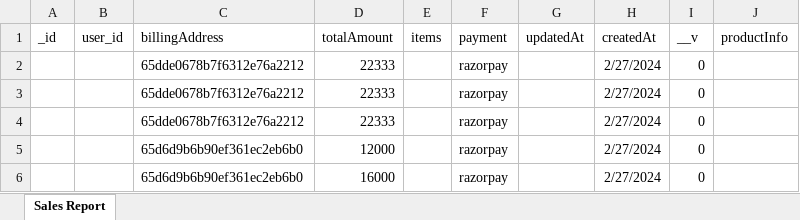
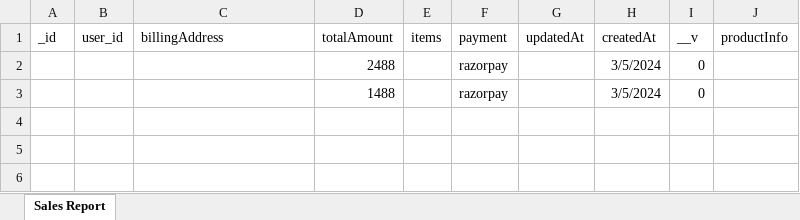
Before and after one commit to MohammedNifli/Cartify, an Excel workbook: sales_report.xlsx, sheet Sales Report, drawn as a sheet; values as stored, in another font and other column widths than the file's, no borders; removed rows and columns are numbered as before the commit, all else as after; the diff names each change by its address in the sheet, - before the commit and + after, or states it on an @@ line.

```diff
--- a/sales_report.xlsx (sheet Sales Report)
+++ b/sales_report.xlsx (sheet Sales Report)
-row 2:  |  | 65dde0678b7f6312e76a2212 | 22333 |  | razorpay |  | 2/27/2024 | 0
-row 3:  |  | 65dde0678b7f6312e76a2212 | 22333 |  | razorpay |  | 2/27/2024 | 0
-row 4:  |  | 65dde0678b7f6312e76a2212 | 22333 |  | razorpay |  | 2/27/2024 | 0
-row 5:  |  | 65d6d9b6b90ef361ec2eb6b0 | 12000 |  | razorpay |  | 2/27/2024 | 0
-row 6:  |  | 65d6d9b6b90ef361ec2eb6b0 | 16000 |  | razorpay |  | 2/27/2024 | 0
+row 2:  |  |  | 2488 |  | razorpay |  | 3/5/2024 | 0
+row 3:  |  |  | 1488 |  | razorpay |  | 3/5/2024 | 0
```
Also changed, not shown: 22 other files.
